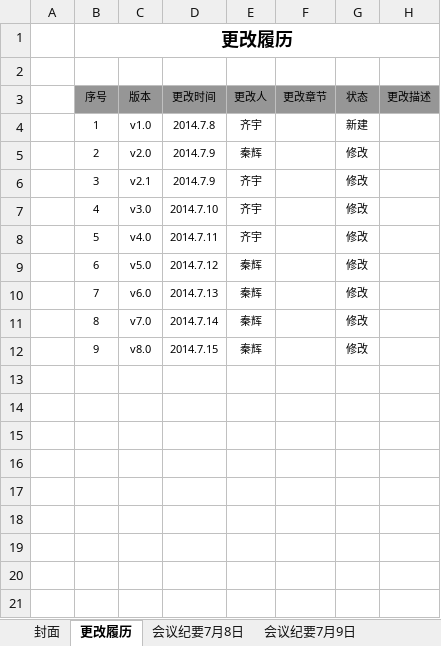
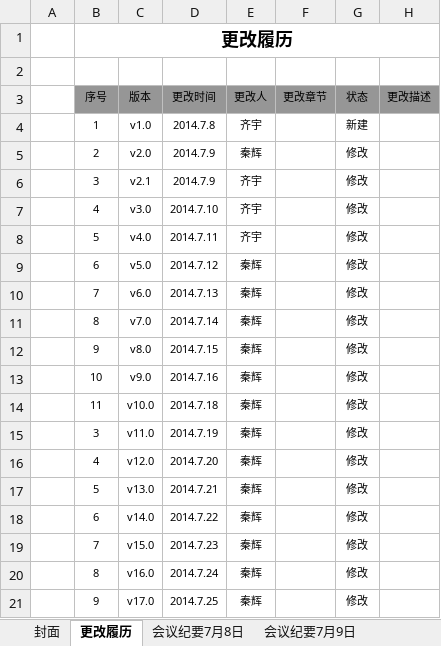
Before and after one commit to CRM2014/cf, an Excel workbook: doc/会议纪要/会议纪要.xlsx, sheet 更改履历, drawn as a sheet; values as stored, in another font and other column widths than the file's, no borders; the diff names each change by its address in the sheet, - before the commit and + after, or states it on an @@ line.

Commit message:
Signed-off-by: 七国军队 <1211412423@qq.com> 秦辉

```diff
--- a/doc/会议纪要/会议纪要.xlsx (sheet 更改履历)
+++ b/doc/会议纪要/会议纪要.xlsx (sheet 更改履历)
+row 13:  | 10 | v9.0 | 2014.7.16 | 秦辉 |  | 修改
+row 14:  | 11 | v10.0 | 2014.7.18 | 秦辉 |  | 修改
+row 15:  | 3 | v11.0 | 2014.7.19 | 秦辉 |  | 修改
+row 16:  | 4 | v12.0 | 2014.7.20 | 秦辉 |  | 修改
+row 17:  | 5 | v13.0 | 2014.7.21 | 秦辉 |  | 修改
+row 18:  | 6 | v14.0 | 2014.7.22 | 秦辉 |  | 修改
+row 19:  | 7 | v15.0 | 2014.7.23 | 秦辉 |  | 修改
+row 20:  | 8 | v16.0 | 2014.7.24 | 秦辉 |  | 修改
+row 21:  | 9 | v17.0 | 2014.7.25 | 秦辉 |  | 修改
```
